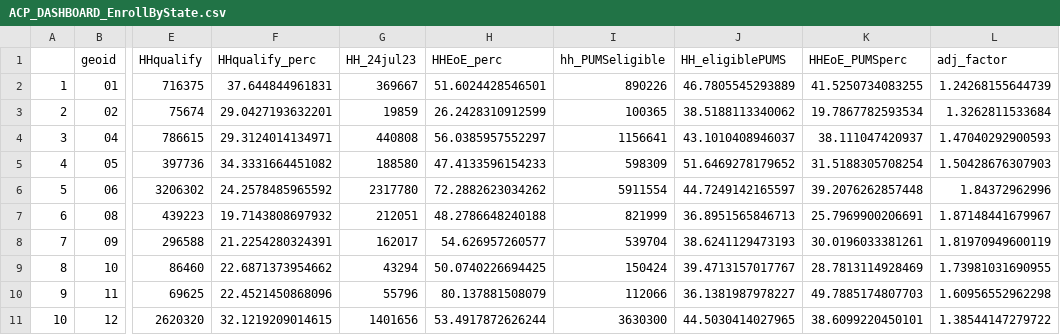
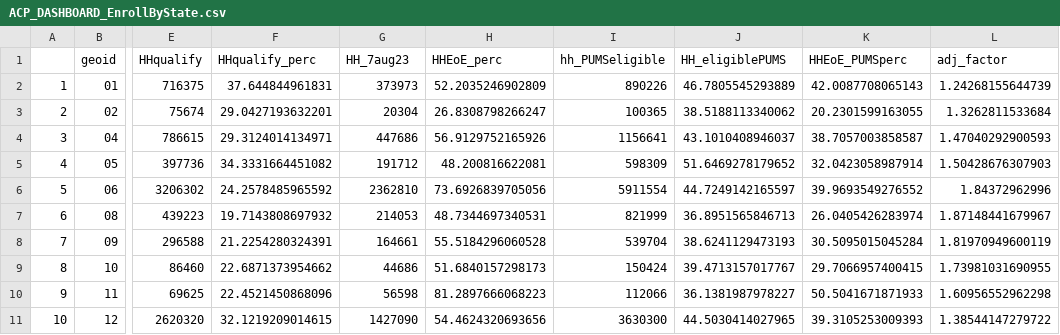
Before and after one commit to ILSR-GIS-DATA/Affordable-Connectivity-Program-Analysis, a CSV file: ACP_DASHBOARD_EnrollByState.csv, drawn as a sheet; only a part is shown, gaps mark what is left out; the diff covers the shown part only; the diff names each change by its address in the sheet, - before the commit and + after, or states it on an @@ line.

```diff
--- a/ACP_DASHBOARD_EnrollByState.csv
+++ b/ACP_DASHBOARD_EnrollByState.csv
-G1: HH_24jul23
+G1: HH_7aug23
-G2 (HH_7aug23): 369667
+G2 (HH_7aug23): 373973
-H2 (HHEoE_perc): 51.6024428546501
+H2 (HHEoE_perc): 52.2035246902809
-K2 (HHEoE_PUMSperc): 41.5250734083255
+K2 (HHEoE_PUMSperc): 42.0087708065143
-G3 (HH_7aug23): 19859
+G3 (HH_7aug23): 20304
-H3 (HHEoE_perc): 26.2428310912599
+H3 (HHEoE_perc): 26.8308798266247
-K3 (HHEoE_PUMSperc): 19.7867782593534
+K3 (HHEoE_PUMSperc): 20.2301599163055
-G4 (HH_7aug23): 440808
+G4 (HH_7aug23): 447686
-H4 (HHEoE_perc): 56.0385957552297
+H4 (HHEoE_perc): 56.9129752165926
-K4 (HHEoE_PUMSperc): 38.111047420937
+K4 (HHEoE_PUMSperc): 38.7057003858587
-G5 (HH_7aug23): 188580
+G5 (HH_7aug23): 191712
-H5 (HHEoE_perc): 47.4133596154233
+H5 (HHEoE_perc): 48.200816622081
-K5 (HHEoE_PUMSperc): 31.5188305708254
+K5 (HHEoE_PUMSperc): 32.0423058987914
-G6 (HH_7aug23): 2317780
+G6 (HH_7aug23): 2362810
-H6 (HHEoE_perc): 72.2882623034262
+H6 (HHEoE_perc): 73.6926839705056
-K6 (HHEoE_PUMSperc): 39.2076262857448
+K6 (HHEoE_PUMSperc): 39.9693549276552
-G7 (HH_7aug23): 212051
+G7 (HH_7aug23): 214053
-H7 (HHEoE_perc): 48.2786648240188
+H7 (HHEoE_perc): 48.7344697340531
-K7 (HHEoE_PUMSperc): 25.7969900206691
+K7 (HHEoE_PUMSperc): 26.0405426283974
-G8 (HH_7aug23): 162017
+G8 (HH_7aug23): 164661
-H8 (HHEoE_perc): 54.626957260577
+H8 (HHEoE_perc): 55.5184296060528
-K8 (HHEoE_PUMSperc): 30.0196033381261
+K8 (HHEoE_PUMSperc): 30.5095015045284
-G9 (HH_7aug23): 43294
+G9 (HH_7aug23): 44686
-H9 (HHEoE_perc): 50.0740226694425
+H9 (HHEoE_perc): 51.6840157298173
-K9 (HHEoE_PUMSperc): 28.7813114928469
+K9 (HHEoE_PUMSperc): 29.7066957400415
-G10 (HH_7aug23): 55796
+G10 (HH_7aug23): 56598
-H10 (HHEoE_perc): 80.137881508079
+H10 (HHEoE_perc): 81.2897666068223
-K10 (HHEoE_PUMSperc): 49.7885174807703
+K10 (HHEoE_PUMSperc): 50.5041671871933
-G11 (HH_7aug23): 1401656
+G11 (HH_7aug23): 1427090
-H11 (HHEoE_perc): 53.4917872626244
+H11 (HHEoE_perc): 54.4624320693656
-K11 (HHEoE_PUMSperc): 38.6099220450101
+K11 (HHEoE_PUMSperc): 39.3105253009393
```
Also changed, not shown: 125 edited cells elsewhere in this file, ACP_DASHBOARD_EnrollByCD.csv, ACP_DASHBOARD_ModelData.csv, 2 other files.
